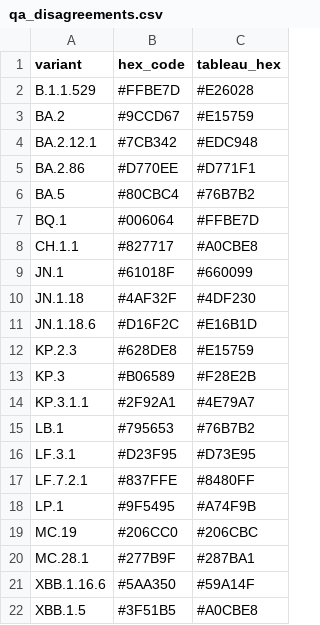
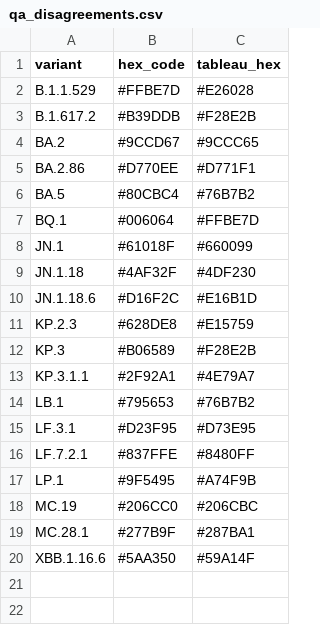
Before and after one commit to NW-PaGe/lineage-classification-cdc, a CSV file: pull_hexcodes/qa_disagreements.csv, drawn as a sheet.

```diff
--- a/pull_hexcodes/qa_disagreements.csv
+++ b/pull_hexcodes/qa_disagreements.csv
@@ -2,4 +2,4 @@ variant,hex_code,tableau_hex
 B.1.1.529,#FFBE7D,#E26028
-BA.2,#9CCD67,#E15759
-BA.2.12.1,#7CB342,#EDC948
+B.1.617.2,#B39DDB,#F28E2B
+BA.2,#9CCD67,#9CCC65
 BA.2.86,#D770EE,#D771F1
@@ -7,3 +7,2 @@ BA.5,#80CBC4,#76B7B2
 BQ.1,#006064,#FFBE7D
-CH.1.1,#827717,#A0CBE8
 JN.1,#61018F,#660099
@@ -21,2 +20 @@ MC.28.1,#277B9F,#287BA1
 XBB.1.16.6,#5AA350,#59A14F
-XBB.1.5,#3F51B5,#A0CBE8
```
Also changed, not shown: pull_hexcodes/pending_additions.csv, 1 other file.
